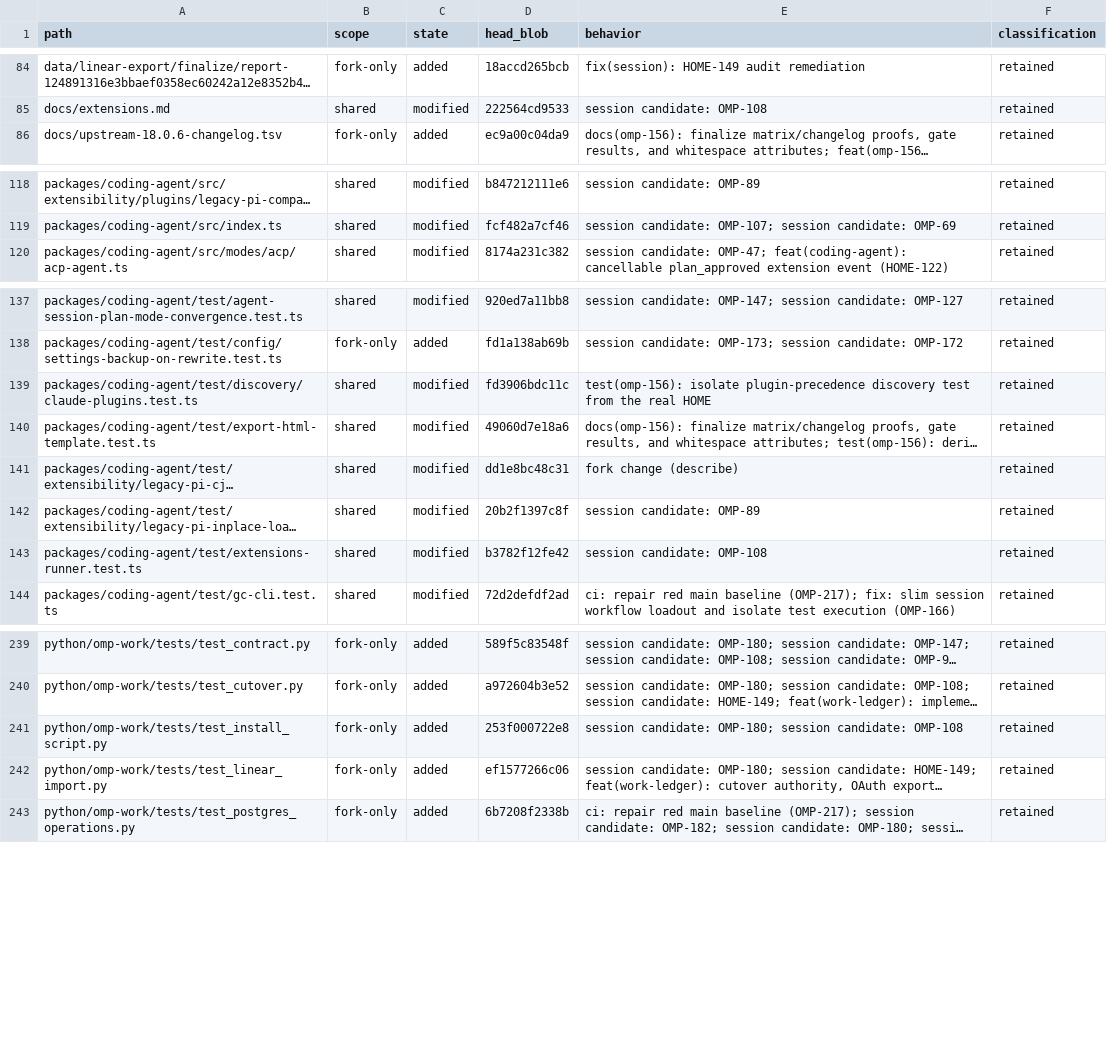
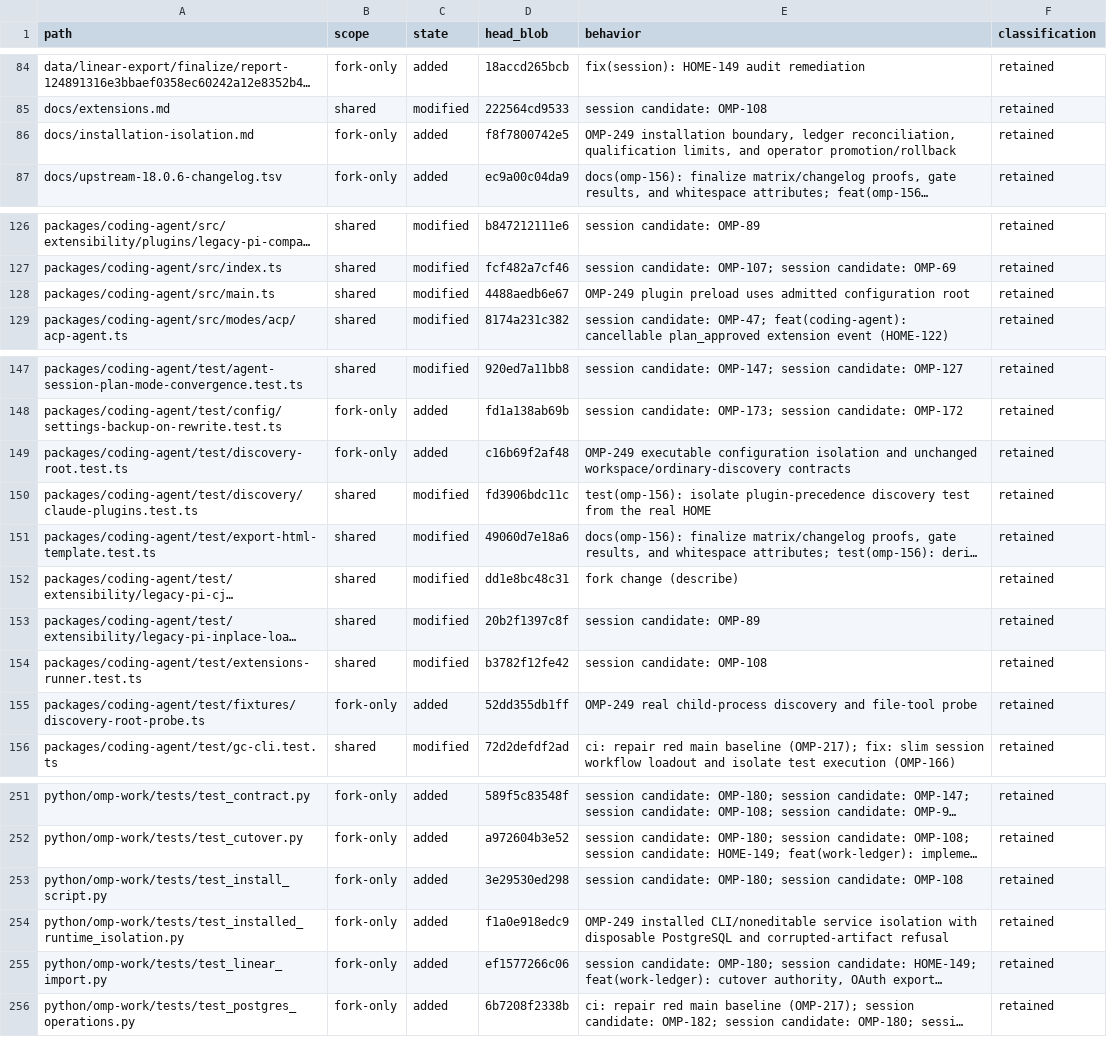
Before and after one commit to theturtlecsz/oh-my-pi, a TSV file: docs/upstream-fork-inventory.tsv, drawn as a sheet; only a part is shown, gaps mark what is left out; long unchanged cells end in …; addresses are those after the commit; the diff covers the shown part only; the diff names each change by its address in the sheet, - before the commit and + after, or states it on an @@ line.

Commit message:
feat(runtime): isolate staged OMP installations from candidate workspaces

```diff
--- a/docs/upstream-fork-inventory.tsv
+++ b/docs/upstream-fork-inventory.tsv
+row 86: docs/installation-isolation.md | fork-only | added | f8f7800742e5 | OMP-249 installation boundary, ledger reconciliation, qualification limits, and operator promotion/rollback | retained
+row 128: packages/coding-agent/src/main.ts | shared | modified | 4488aedb6e67 | OMP-249 plugin preload uses admitted configuration root | retained
+row 149: packages/coding-agent/test/discovery-root.test.ts | fork-only | added | c16b69f2af48 | OMP-249 executable configuration isolation and unchanged workspace/ordinary-discovery contracts | retained
+row 155: packages/coding-agent/test/fixtures/discovery-root-probe.ts | fork-only | added | 52dd355db1ff | OMP-249 real child-process discovery and file-tool probe | retained
-D253 (head_blob): 253f000722e8
+D253 (head_blob): 3e29530ed298
+row 254: python/omp-work/tests/test_installed_runtime_isolation.py | fork-only | added | f1a0e918edc9 | OMP-249 installed CLI/noneditable service isolation with disposable PostgreSQL and corrupted-artifact refusal | retained
```
Also changed, not shown: 15 added rows and 11 edited cells elsewhere in this file, 32 other files.
